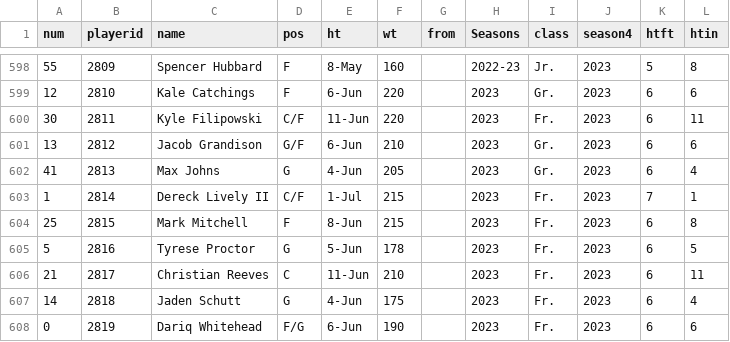
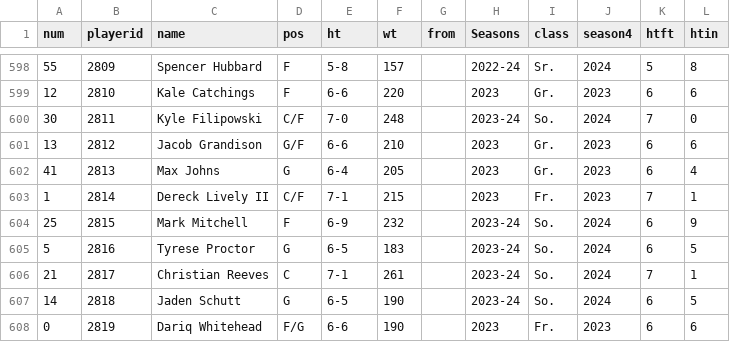
Before and after one commit to hedstnd/devil, a CSV file: players-db.csv, drawn as a sheet; only a part is shown, gaps mark what is left out; the diff covers the shown part only.

```diff
--- a/players-db.csv
+++ b/players-db.csv
@@ -598,11 +598,11 @@
-55,2809,Spencer Hubbard,F,8-May,160,,2022-23 ,Jr.,2023,5,8
-12,2810,Kale Catchings,F,6-Jun,220,,2023,Gr.,2023,6,6
-30,2811,Kyle Filipowski,C/F,11-Jun,220,,2023,Fr.,2023,6,11
-13,2812,Jacob Grandison,G/F ,6-Jun,210,,2023,Gr.,2023,6,6
-41,2813,Max Johns,G,4-Jun,205,,2023,Gr.,2023,6,4
-1,2814,Dereck Lively II,C/F,1-Jul,215,,2023,Fr.,2023,7,1
-25,2815,Mark Mitchell,F,8-Jun,215,,2023,Fr.,2023,6,8
-5,2816,Tyrese Proctor,G,5-Jun,178,,2023,Fr.,2023,6,5
-21,2817,Christian Reeves,C,11-Jun,210,,2023,Fr.,2023,6,11
-14,2818,Jaden Schutt,G,4-Jun,175,,2023,Fr.,2023,6,4
-0,2819,Dariq Whitehead,F/G ,6-Jun,190,,2023,Fr.,2023,6,6
+55,2809,Spencer Hubbard,F,5-8,157,,2022-24 ,Sr.,2024,5,8
+12,2810,Kale Catchings,F,6-6,220,,2023,Gr.,2023,6,6
+30,2811,Kyle Filipowski,C/F,7-0,248,,2023-24,So.,2024,7,0
+13,2812,Jacob Grandison,G/F ,6-6,210,,2023,Gr.,2023,6,6
+41,2813,Max Johns,G,6-4,205,,2023,Gr.,2023,6,4
+1,2814,Dereck Lively II,C/F,7-1,215,,2023,Fr.,2023,7,1
+25,2815,Mark Mitchell,F,6-9,232,,2023-24,So.,2024,6,9
+5,2816,Tyrese Proctor,G,6-5,183,,2023-24,So.,2024,6,5
+21,2817,Christian Reeves,C,7-1,261,,2023-24,So.,2024,7,1
+14,2818,Jaden Schutt,G,6-5,190,,2023-24,So.,2024,6,5
+0,2819,Dariq Whitehead,F/G ,6-6,190,,2023,Fr.,2023,6,6
```
Also changed, not shown: 5 added rows and 40 edited cells elsewhere in this file, 2 other files.
